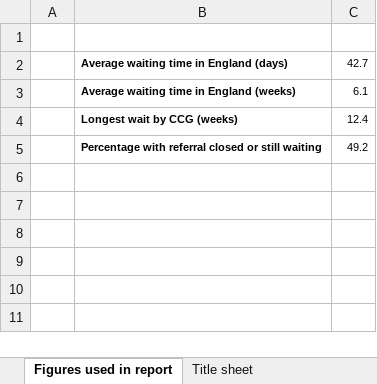
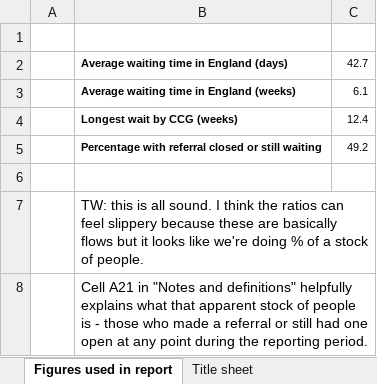
Before and after one commit to HFAnalyticsLab/MH-services-long-chart, an Excel workbook: QA documents/Waiting time statistics for FY 201920.xlsx, sheet Figures used in report, drawn as a sheet; values as stored, in another font and other column widths than the file's, no borders; the diff names each change by its address in the sheet, - before the commit and + after, or states it on an @@ line.

```diff
--- a/QA documents/Waiting time statistics for FY 201920.xlsx (sheet Figures used in report)
+++ b/QA documents/Waiting time statistics for FY 201920.xlsx (sheet Figures used in report)
+row 6: (empty)
+row 7:  | TW: this is all sound. I think the ratios can feel slippery because these are basically flows but it looks like we're doing % of a stock of people.
+row 8:  | Cell A21 in "Notes and definitions" helpfully explains what that apparent stock of people is - those who made a referral or still had one open at any point during the reporting period.
```
Also changed, not shown: QA documents/Survey results in long chart.xlsx, 2 other files.
